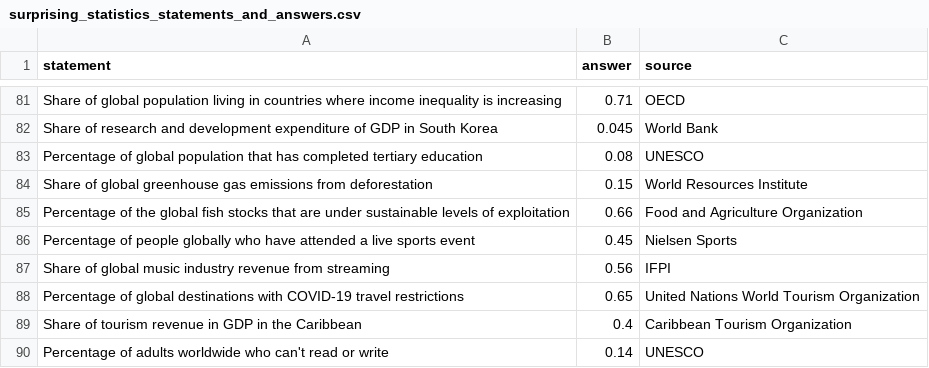
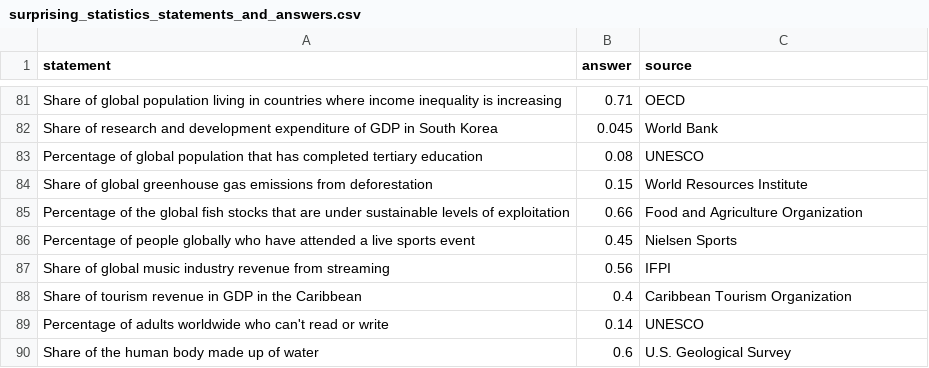
Before and after one commit to robertopablonoel/worldwiz, a CSV file: static/surprising_statistics_statements_and_answers.csv, drawn as a sheet; only a part is shown, gaps mark what is left out; the shorter side is filled out with more unchanged rows; the diff names each change by its address in the sheet, - before the commit and + after, or states it on an @@ line.

Commit message:
update outdated stats

```diff
--- a/static/surprising_statistics_statements_and_answers.csv
+++ b/static/surprising_statistics_statements_and_answers.csv
-row 88: Percentage of global destinations with COVID-19 travel restrictions | 0.65 | United Nations World Tourism Organization
```
